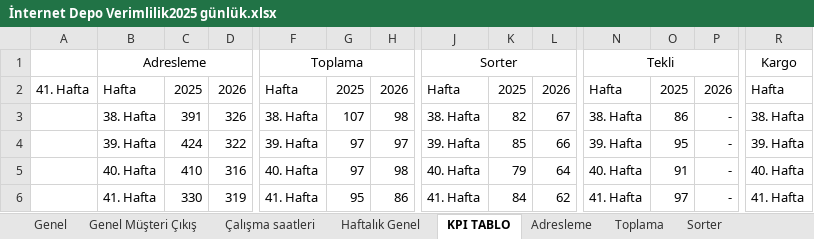
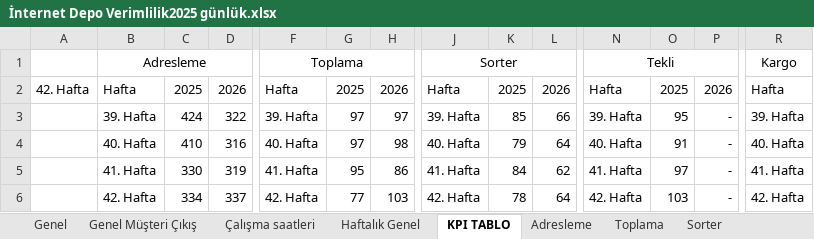
Before and after one commit to omer44-Coder/Dashboard, an Excel workbook: İnternet Depo Verimlilik2025 günlük.xlsx, sheet KPI TABLO, drawn as a sheet; only a part is shown, gaps mark what is left out; values as stored, in another font and other column widths than the file's, no borders; charts and pictures not drawn; removed rows and columns are numbered as before the commit, all else as after; rows hold the shown columns only; the diff names each change by its address in the sheet, - before the commit and + after, or states it on an @@ line.

```diff
--- a/İnternet Depo Verimlilik2025 günlük.xlsx (sheet KPI TABLO)
+++ b/İnternet Depo Verimlilik2025 günlük.xlsx (sheet KPI TABLO)
-A2: 41. Hafta
+A2: 42. Hafta
-row 3:  | 38. Hafta | 391 | 326 | 38. Hafta | 107 | 98 | 38. Hafta | 82 | 67 | 38. Hafta | 86 | - | 38. Hafta
+row 6:  | 42. Hafta | 334 | 337 | 42. Hafta | 77 | 103 | 42. Hafta | 78 | 64 | 42. Hafta | 103 | - | 42. Hafta
```
Also changed, not shown: sheet Çalışma saatleri, sheet Genel, sheet Kargo, sheet Genel Müşteri Çıkış, sheet Sorter, sheet Adresleme, 5 more sheets, formulas that keep their value, charts or pictures.
